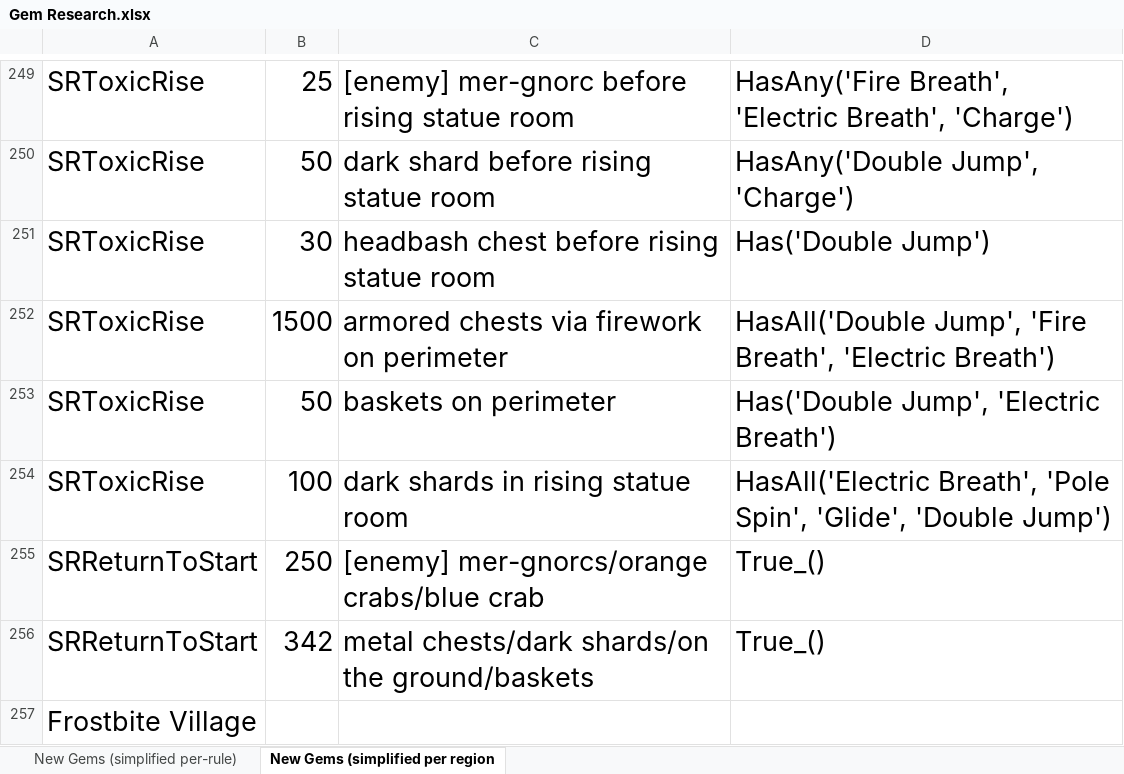
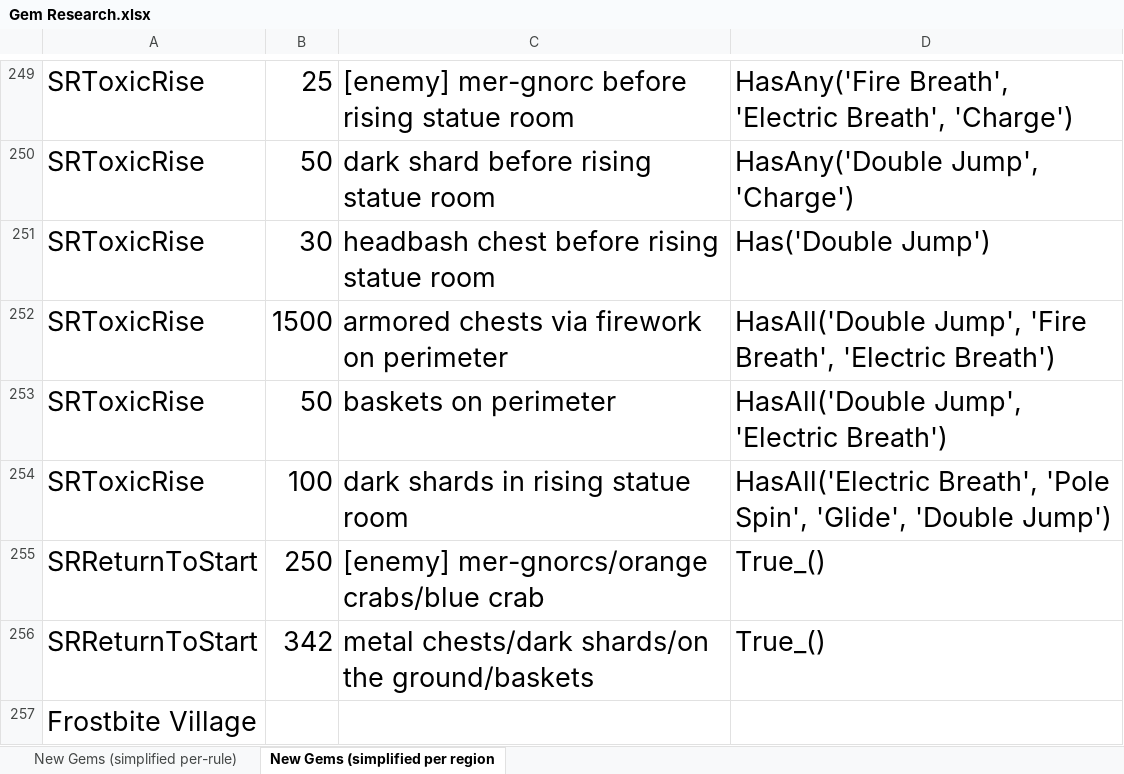
Before and after one commit to PhoenixAki/PhoenixAP, an Excel workbook: worlds/spyro_aht/setup/Gem Research.xlsx, sheet New Gems (simplified per region, drawn as a sheet; only a part is shown, gaps mark what is left out; values as stored, in another font and other column widths than the file's, no borders; the diff names each change by its address in the sheet, - before the commit and + after, or states it on an @@ line.

```diff
--- a/worlds/spyro_aht/setup/Gem Research.xlsx (sheet New Gems (simplified per region)
+++ b/worlds/spyro_aht/setup/Gem Research.xlsx (sheet New Gems (simplified per region)
-D253: Has('Double Jump', 'Electric Breath')
+D253: HasAll('Double Jump', 'Electric Breath')
```
Also changed, not shown: sheet New Gems (simplified per-rule), 6 other files.
